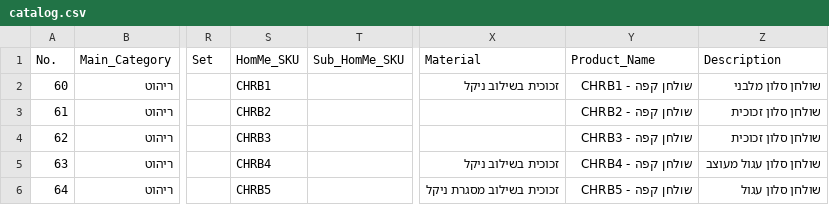
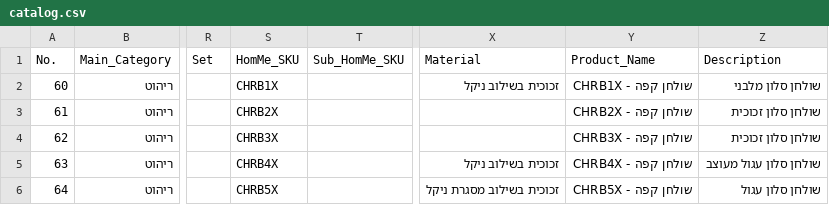
Before and after one commit to ValeriyLeykin/homme, a CSV file: Tables/catalog.csv, drawn as a sheet; only a part is shown, gaps mark what is left out; the diff names each change by its address in the sheet, - before the commit and + after, or states it on an @@ line.

```diff
--- a/Tables/catalog.csv
+++ b/Tables/catalog.csv
-S2 (HomMe_SKU): CHRB1
+S2 (HomMe_SKU): CHRB1X
-Y2 (Product_Name): שולחן קפה - CHRB1
+Y2 (Product_Name): שולחן קפה - CHRB1X
-S3 (HomMe_SKU): CHRB2
+S3 (HomMe_SKU): CHRB2X
-Y3 (Product_Name): שולחן קפה - CHRB2
+Y3 (Product_Name): שולחן קפה - CHRB2X
-S4 (HomMe_SKU): CHRB3
+S4 (HomMe_SKU): CHRB3X
-Y4 (Product_Name): שולחן קפה - CHRB3
+Y4 (Product_Name): שולחן קפה - CHRB3X
-S5 (HomMe_SKU): CHRB4
+S5 (HomMe_SKU): CHRB4X
-Y5 (Product_Name): שולחן קפה - CHRB4
+Y5 (Product_Name): שולחן קפה - CHRB4X
-S6 (HomMe_SKU): CHRB5
+S6 (HomMe_SKU): CHRB5X
-Y6 (Product_Name): שולחן קפה - CHRB5
+Y6 (Product_Name): שולחן קפה - CHRB5X
```
Also changed, not shown: Tables/catalog_forWix.csv.
